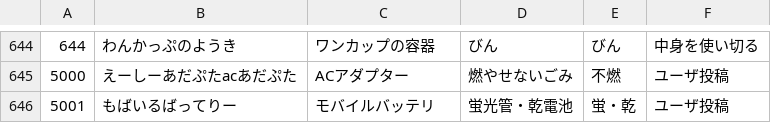
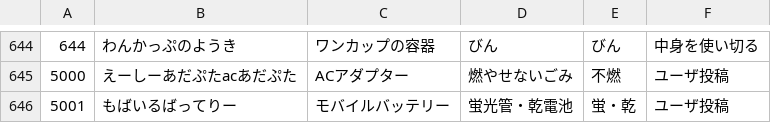
Before and after one commit to koike-moyashi/gomi_tsu_web, a CSV file: csv/tsu_gomi.ja.utf8.csv, drawn as a sheet; only a part is shown, gaps mark what is left out.

Commit message:
[add] モバイルバッテリー

```diff
--- a/csv/tsu_gomi.ja.utf8.csv
+++ b/csv/tsu_gomi.ja.utf8.csv
@@ -645,2 +645,2 @@
 5000,えーしーあだぷたacあだぷた,ACアダプター,燃やせないごみ,不燃,ユーザ投稿
-5001,もばいるばってりー,モバイルバッテリ,蛍光管・乾電池,蛍・乾,ユーザ投稿
+5001,もばいるばってりー,モバイルバッテリー,蛍光管・乾電池,蛍・乾,ユーザ投稿
```
